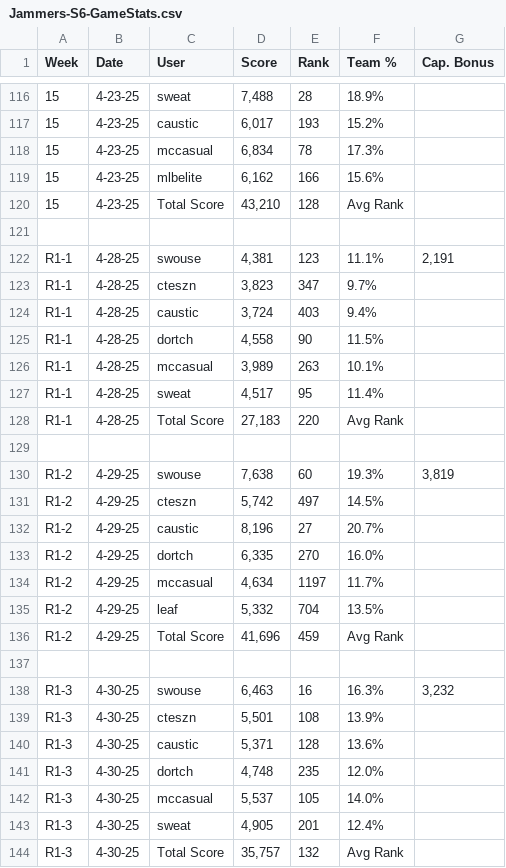
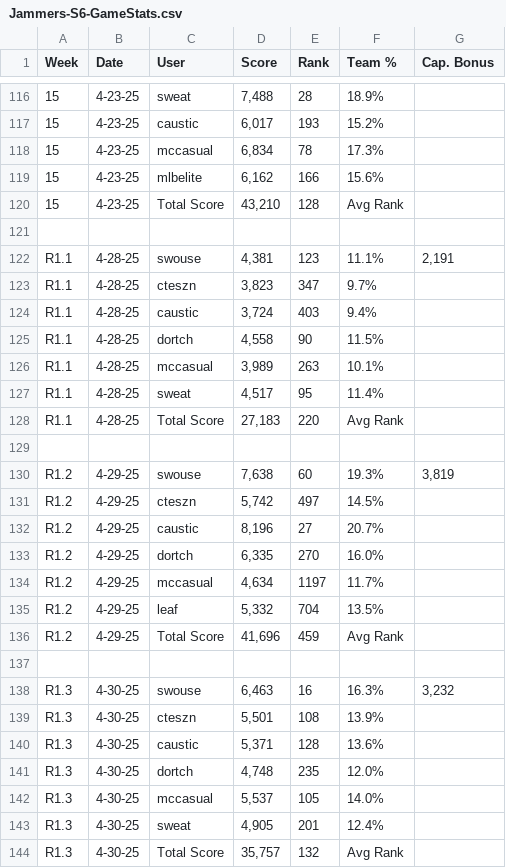
Before and after one commit to potatocaustic/web-stuff, a CSV file: RKL/Jammers/Jammers-S6-GameStats.csv, drawn as a sheet; only a part is shown, gaps mark what is left out.

Commit message:
Update Jammers-S6-GameStats.csv

```diff
--- a/RKL/Jammers/Jammers-S6-GameStats.csv
+++ b/RKL/Jammers/Jammers-S6-GameStats.csv
@@ -121,24 +121,24 @@ Week,Date,User,Score,Rank,Team %,Cap. Bonus
 ,,,,,,
-R1-1,4-28-25,swouse,"4,381",123,11.1%,"2,191"
-R1-1,4-28-25,cteszn,"3,823",347,9.7%,
-R1-1,4-28-25,caustic,"3,724",403,9.4%,
-R1-1,4-28-25,dortch,"4,558",90,11.5%,
-R1-1,4-28-25,mccasual,"3,989",263,10.1%,
-R1-1,4-28-25,sweat,"4,517",95,11.4%,
-R1-1,4-28-25,Total Score,"27,183",220,Avg Rank,
+R1.1,4-28-25,swouse,"4,381",123,11.1%,"2,191"
+R1.1,4-28-25,cteszn,"3,823",347,9.7%,
+R1.1,4-28-25,caustic,"3,724",403,9.4%,
+R1.1,4-28-25,dortch,"4,558",90,11.5%,
+R1.1,4-28-25,mccasual,"3,989",263,10.1%,
+R1.1,4-28-25,sweat,"4,517",95,11.4%,
+R1.1,4-28-25,Total Score,"27,183",220,Avg Rank,
 ,,,,,,
-R1-2,4-29-25,swouse,"7,638",60,19.3%,"3,819"
-R1-2,4-29-25,cteszn,"5,742",497,14.5%,
-R1-2,4-29-25,caustic,"8,196",27,20.7%,
-R1-2,4-29-25,dortch,"6,335",270,16.0%,
-R1-2,4-29-25,mccasual,"4,634",1197,11.7%,
-R1-2,4-29-25,leaf,"5,332",704,13.5%,
-R1-2,4-29-25,Total Score,"41,696",459,Avg Rank,
+R1.2,4-29-25,swouse,"7,638",60,19.3%,"3,819"
+R1.2,4-29-25,cteszn,"5,742",497,14.5%,
+R1.2,4-29-25,caustic,"8,196",27,20.7%,
+R1.2,4-29-25,dortch,"6,335",270,16.0%,
+R1.2,4-29-25,mccasual,"4,634",1197,11.7%,
+R1.2,4-29-25,leaf,"5,332",704,13.5%,
+R1.2,4-29-25,Total Score,"41,696",459,Avg Rank,
 ,,,,,,
-R1-3,4-30-25,swouse,"6,463",16,16.3%,"3,232"
-R1-3,4-30-25,cteszn,"5,501",108,13.9%,
-R1-3,4-30-25,caustic,"5,371",128,13.6%,
-R1-3,4-30-25,dortch,"4,748",235,12.0%,
-R1-3,4-30-25,mccasual,"5,537",105,14.0%,
-R1-3,4-30-25,sweat,"4,905",201,12.4%,
-R1-3,4-30-25,Total Score,"35,757",132,Avg Rank,
+R1.3,4-30-25,swouse,"6,463",16,16.3%,"3,232"
+R1.3,4-30-25,cteszn,"5,501",108,13.9%,
+R1.3,4-30-25,caustic,"5,371",128,13.6%,
+R1.3,4-30-25,dortch,"4,748",235,12.0%,
+R1.3,4-30-25,mccasual,"5,537",105,14.0%,
+R1.3,4-30-25,sweat,"4,905",201,12.4%,
+R1.3,4-30-25,Total Score,"35,757",132,Avg Rank,
```
